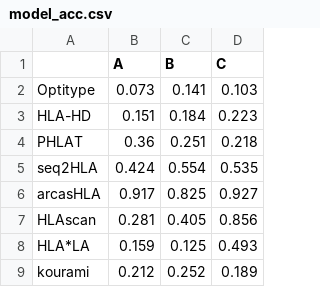
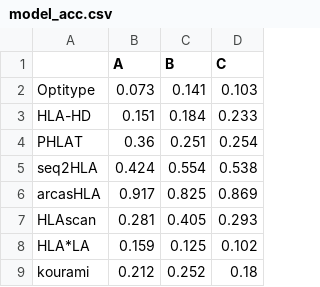
Before and after one commit to k1k2k311/HLA-combined, a CSV file: model_acc.csv, drawn as a sheet.

Commit message:
Update model_acc.csv

```diff
--- a/model_acc.csv
+++ b/model_acc.csv
@@ -2,8 +2,8 @@
 Optitype,0.073,0.141,0.103
-HLA-HD,0.151,0.184,0.223
-PHLAT,0.36,0.251,0.218
-seq2HLA,0.424,0.554,0.535
-arcasHLA,0.917,0.825,0.927
-HLAscan,0.281,0.405,0.856
-HLA*LA,0.159,0.125,0.493
-kourami,0.212,0.252,0.189
+HLA-HD,0.151,0.184,0.233
+PHLAT,0.36,0.251,0.254
+seq2HLA,0.424,0.554,0.538
+arcasHLA,0.917,0.825,0.869
+HLAscan,0.281,0.405,0.293
+HLA*LA,0.159,0.125,0.102
+kourami,0.212,0.252,0.18
```
